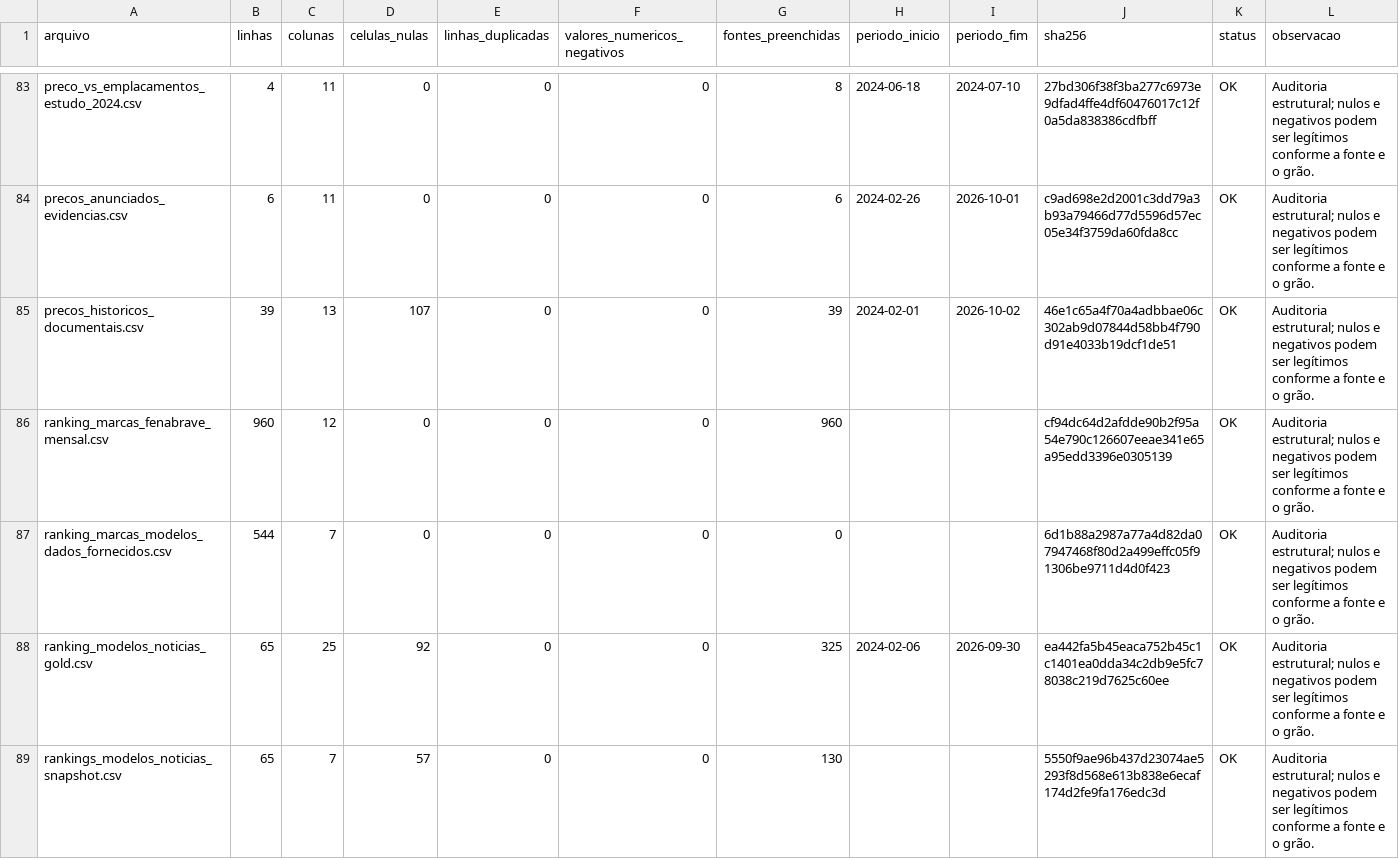
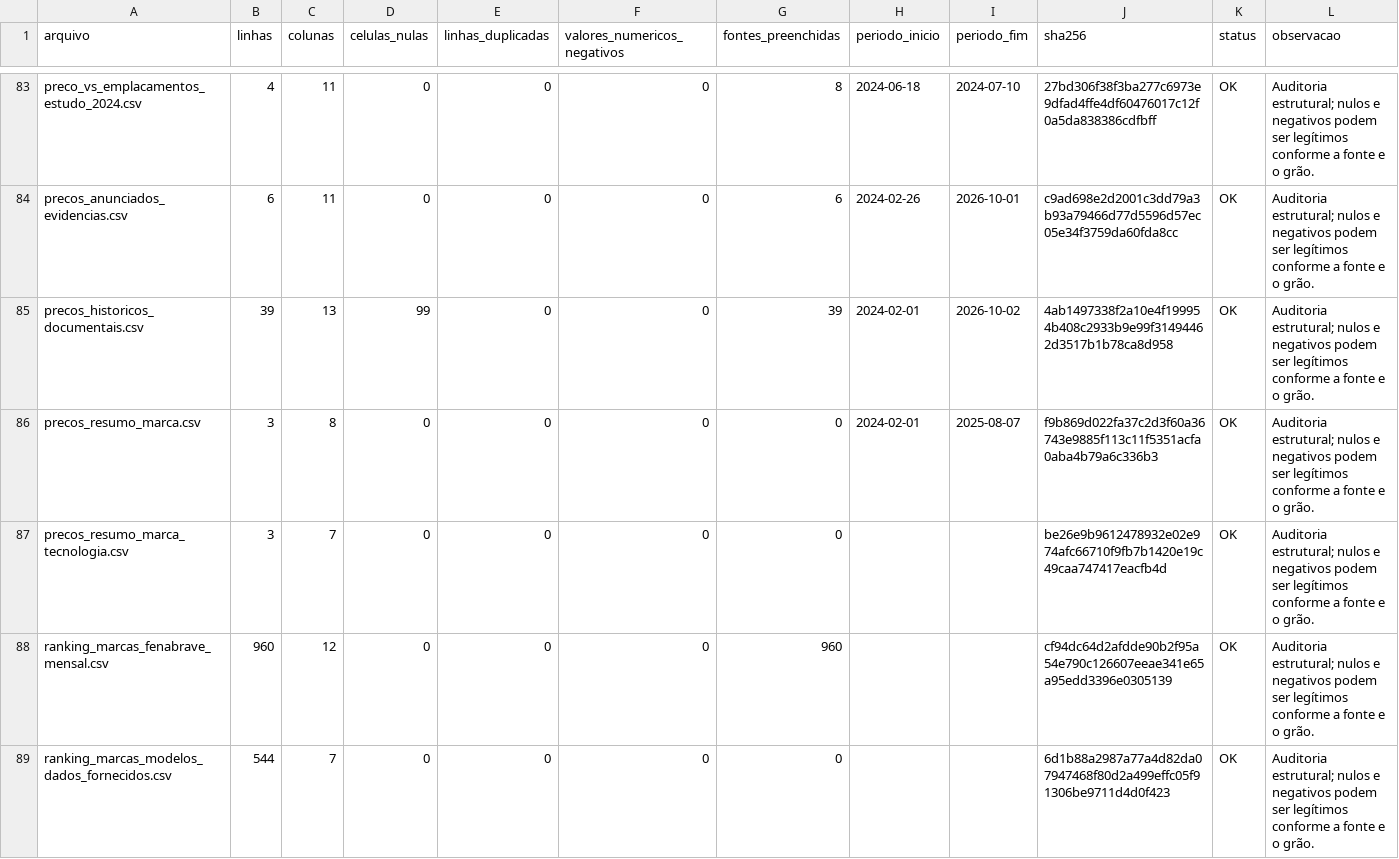
Before and after one commit to pedrokamerli/estudo_carros_eletricos, a CSV file: data/portfolio/auditoria_exports.csv, drawn as a sheet; only a part is shown, gaps mark what is left out; the shorter side is filled out with more unchanged rows.

Commit message:
Cria resumo analitico de precos por marca

```diff
--- a/data/portfolio/auditoria_exports.csv
+++ b/data/portfolio/auditoria_exports.csv
@@ -84,3 +84,5 @@ preco_vs_emplacamentos_estudo_2024.csv,4,11,0,0,0,8,2024-06-18,2024-07-10,27bd30
 precos_anunciados_evidencias.csv,6,11,0,0,0,6,2024-02-26,2026-10-01,c9ad698e2d2001c3dd79a3b93a79466d77d5596d57ec05e34f3759da60fda8cc,OK,Auditoria estrutural; nulos e negativos podem ser legítimos conforme a fonte e o grão.
-precos_historicos_documentais.csv,39,13,107,0,0,39,2024-02-01,2026-10-02,46e1c65a4f70a4adbbae06c302ab9d07844d58bb4f790d91e4033b19dcf1de51,OK,Auditoria estrutural; nulos e negativos podem ser legítimos conforme a fonte e o grão.
+precos_historicos_documentais.csv,39,13,99,0,0,39,2024-02-01,2026-10-02,4ab1497338f2a10e4f199954b408c2933b9e99f31494462d3517b1b78ca8d958,OK,Auditoria estrutural; nulos e negativos podem ser legítimos conforme a fonte e o grão.
+precos_resumo_marca.csv,3,8,0,0,0,0,2024-02-01,2025-08-07,f9b869d022fa37c2d3f60a36743e9885f113c11f5351acfa0aba4b79a6c336b3,OK,Auditoria estrutural; nulos e negativos podem ser legítimos conforme a fonte e o grão.
+precos_resumo_marca_tecnologia.csv,3,7,0,0,0,0,,,be26e9b9612478932e02e974afc66710f9fb7b1420e19c49caa747417eacfb4d,OK,Auditoria estrutural; nulos e negativos podem ser legítimos conforme a fonte e o grão.
 ranking_marcas_fenabrave_mensal.csv,960,12,0,0,0,960,,,cf94dc64d2afdde90b2f95a54e790c126607eeae341e65a95edd3396e0305139,OK,Auditoria estrutural; nulos e negativos podem ser legítimos conforme a fonte e o grão.
```
Also changed, not shown: data/portfolio/precos_historicos_documentais.csv, 10 other files.
